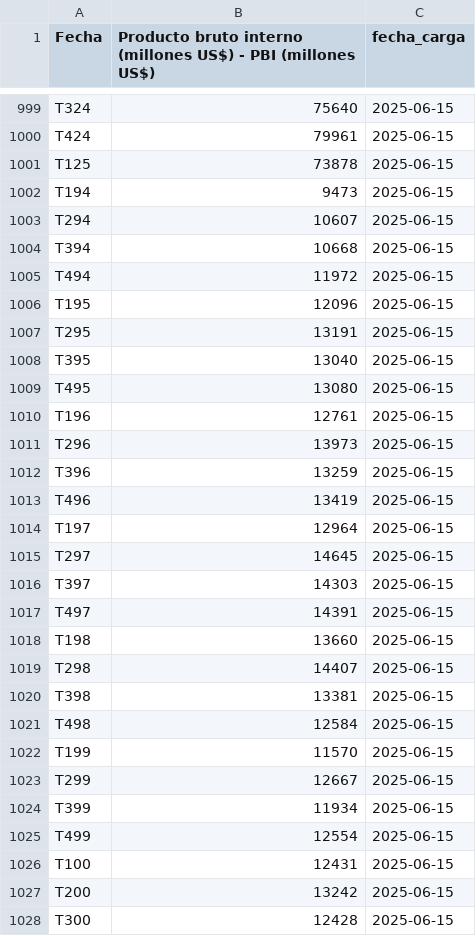
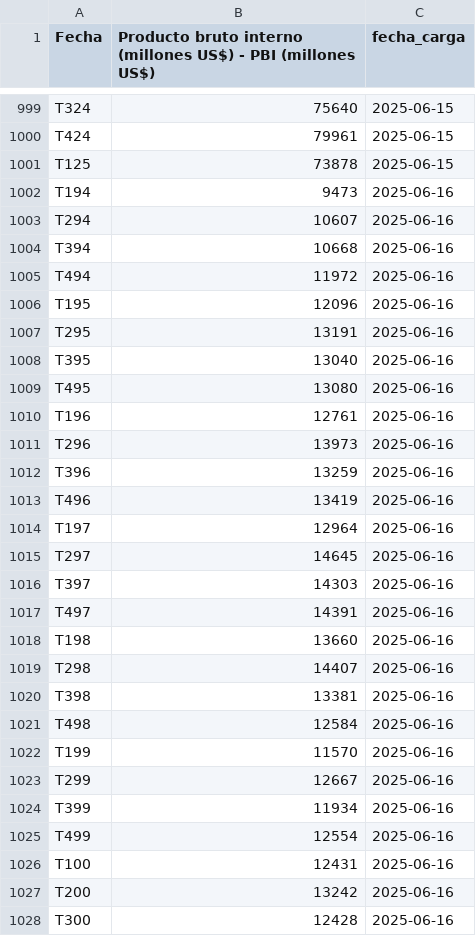
Before and after one commit to kaquinoy/TAMN, a CSV file: historial/PBI.csv, drawn as a sheet; only a part is shown, gaps mark what is left out; the diff covers the shown part only.

```diff
--- a/historial/PBI.csv
+++ b/historial/PBI.csv
@@ -1001,28 +1001,28 @@ T424,79961,2025-06-15
 T125,73878,2025-06-15
-T194,9473,2025-06-15
-T294,10607,2025-06-15
-T394,10668,2025-06-15
-T494,11972,2025-06-15
-T195,12096,2025-06-15
-T295,13191,2025-06-15
-T395,13040,2025-06-15
-T495,13080,2025-06-15
-T196,12761,2025-06-15
-T296,13973,2025-06-15
-T396,13259,2025-06-15
-T496,13419,2025-06-15
-T197,12964,2025-06-15
-T297,14645,2025-06-15
-T397,14303,2025-06-15
-T497,14391,2025-06-15
-T198,13660,2025-06-15
-T298,14407,2025-06-15
-T398,13381,2025-06-15
-T498,12584,2025-06-15
-T199,11570,2025-06-15
-T299,12667,2025-06-15
-T399,11934,2025-06-15
-T499,12554,2025-06-15
-T100,12431,2025-06-15
-T200,13242,2025-06-15
-T300,12428,2025-06-15
+T194,9473,2025-06-16
+T294,10607,2025-06-16
+T394,10668,2025-06-16
+T494,11972,2025-06-16
+T195,12096,2025-06-16
+T295,13191,2025-06-16
+T395,13040,2025-06-16
+T495,13080,2025-06-16
+T196,12761,2025-06-16
+T296,13973,2025-06-16
+T396,13259,2025-06-16
+T496,13419,2025-06-16
+T197,12964,2025-06-16
+T297,14645,2025-06-16
+T397,14303,2025-06-16
+T497,14391,2025-06-16
+T198,13660,2025-06-16
+T298,14407,2025-06-16
+T398,13381,2025-06-16
+T498,12584,2025-06-16
+T199,11570,2025-06-16
+T299,12667,2025-06-16
+T399,11934,2025-06-16
+T499,12554,2025-06-16
+T100,12431,2025-06-16
+T200,13242,2025-06-16
+T300,12428,2025-06-16
```
Also changed, not shown: 98 edited cells elsewhere in this file.
